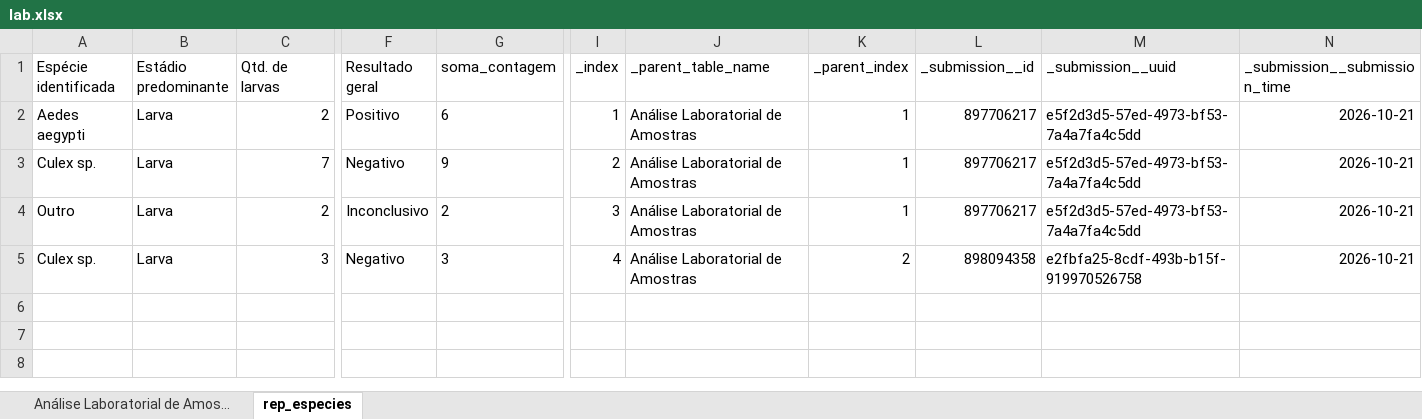
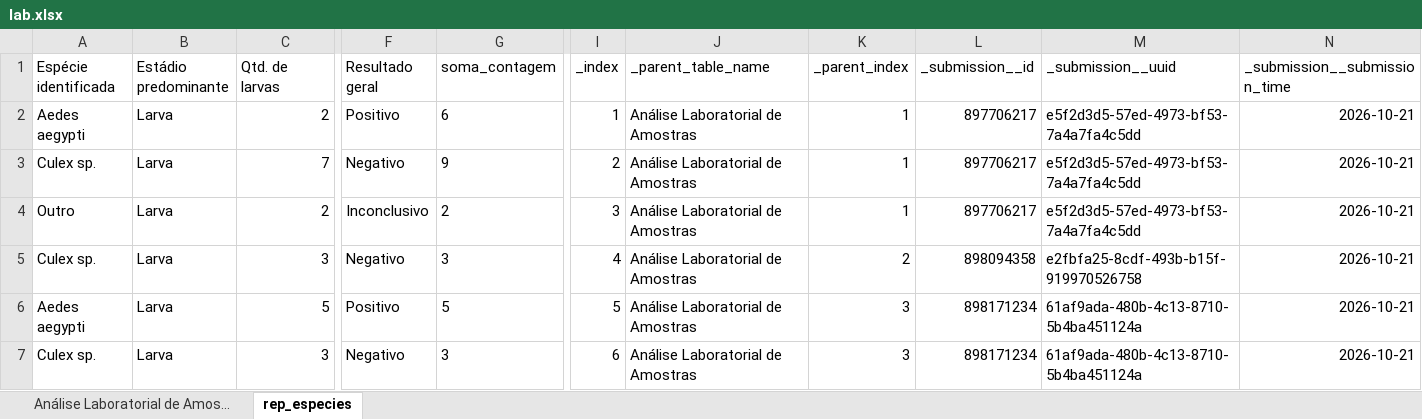
Before and after one commit to flaviohsantos/dashboard_bromelias, an Excel workbook: lab.xlsx, sheet rep_especies, drawn as a sheet; only a part is shown, gaps mark what is left out; values as stored, in another font and other column widths than the file's, no borders; rows hold the shown columns only; the diff names each change by its address in the sheet, - before the commit and + after, or states it on an @@ line.

```diff
--- a/lab.xlsx (sheet rep_especies)
+++ b/lab.xlsx (sheet rep_especies)
+row 6: Aedes aegypti | Larva | 5 | Positivo | 5 | 5 | Análise Laboratorial de Amostras | 3 | 898171234 | 61af9ada-480b-4c13-8710-5b4ba451124a | 2026-10-21
+row 7: Culex sp. | Larva | 3 | Negativo | 3 | 6 | Análise Laboratorial de Amostras | 3 | 898171234 | 61af9ada-480b-4c13-8710-5b4ba451124a | 2026-10-21
```
Also changed, not shown: sheet Análise Laboratorial de Amos..., campo.xlsx.
